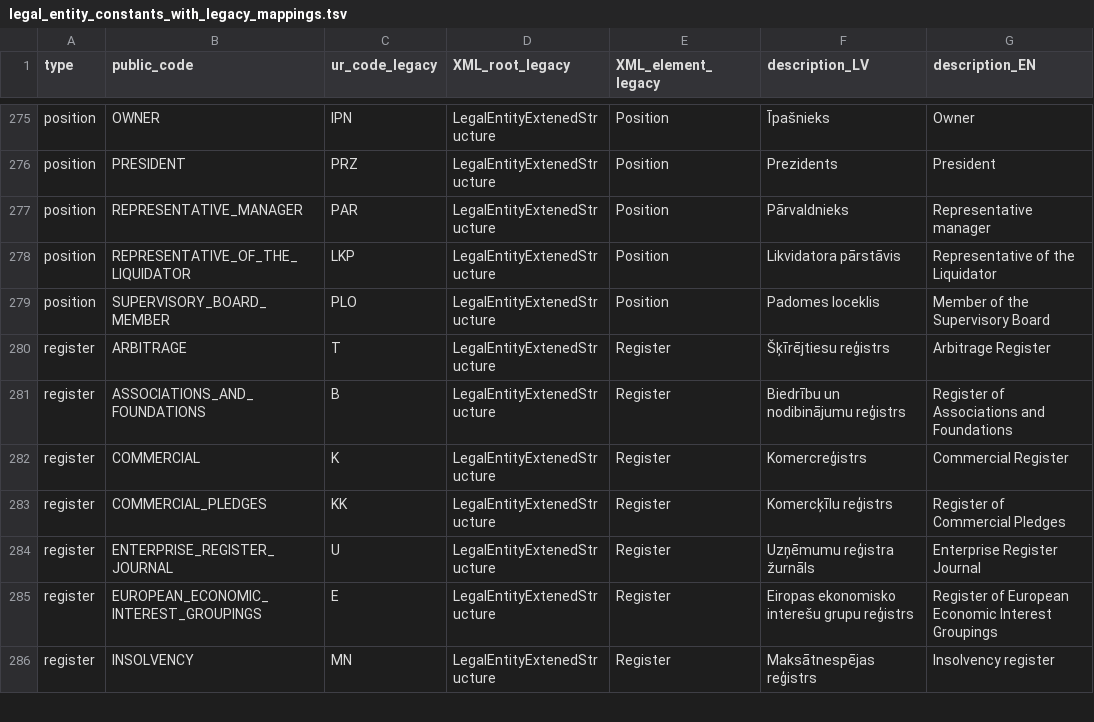
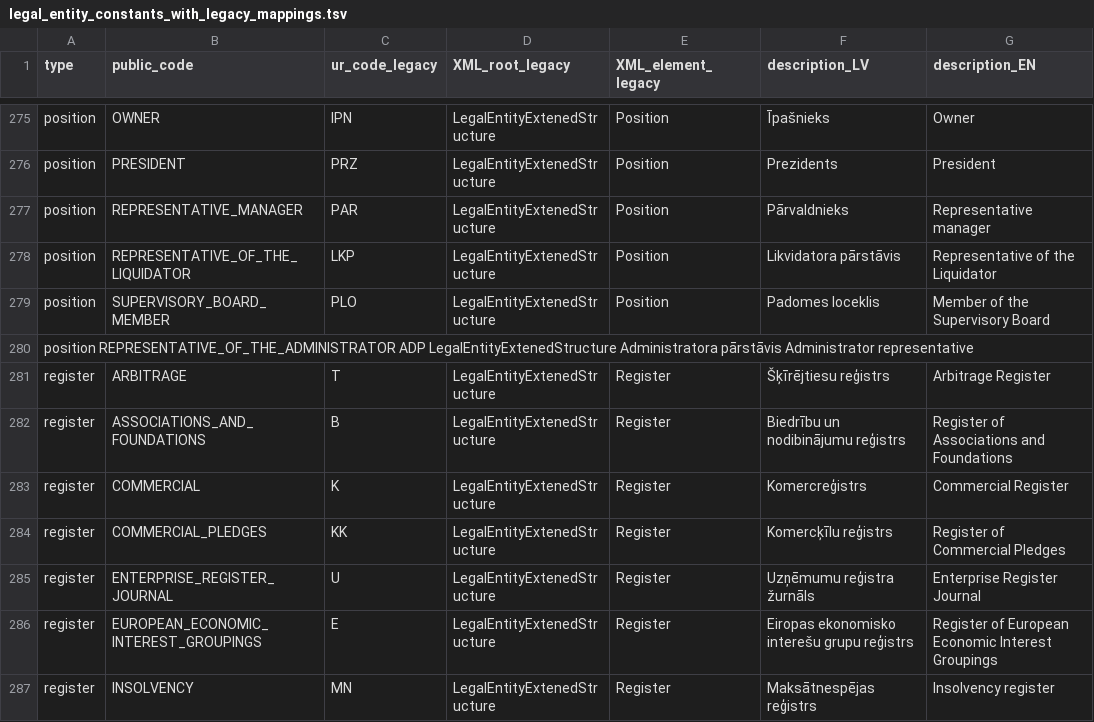
Before and after one commit to enterprise-register-lv/api-enumerations, a TSV file: legal_entity_constants_with_legacy_mappings.tsv, drawn as a sheet; only a part is shown, gaps mark what is left out.

Commit message:
Update legal_entity_constants_with_legacy_mappings.tsv

```diff
--- a/legal_entity_constants_with_legacy_mappings.tsv
+++ b/legal_entity_constants_with_legacy_mappings.tsv
@@ -279,2 +279,3 @@ position	REPRESENTATIVE_OF_THE_LIQUIDATOR	LKP	LegalEntityExtenedStructure	Positi
 position	SUPERVISORY_BOARD_MEMBER	PLO	LegalEntityExtenedStructure	Position	Padomes loceklis	Member of the Supervisory Board
+position  REPRESENTATIVE_OF_THE_ADMINISTRATOR ADP LegalEntityExtenedStructure Administratora pārstāvis  Administrator representative
 register	ARBITRAGE	T	LegalEntityExtenedStructure	Register	Šķīrējtiesu reģistrs	Arbitrage Register
```
